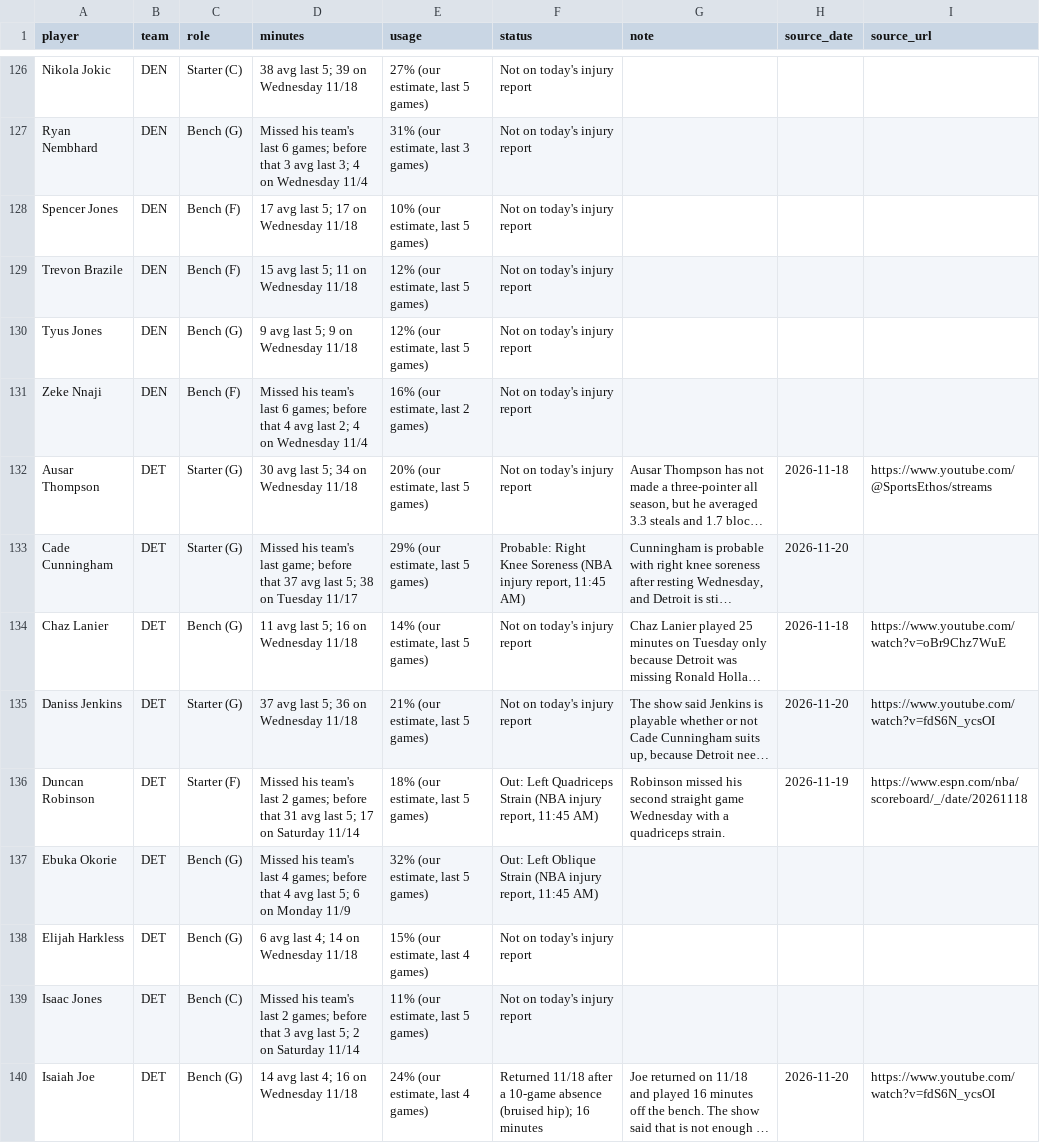
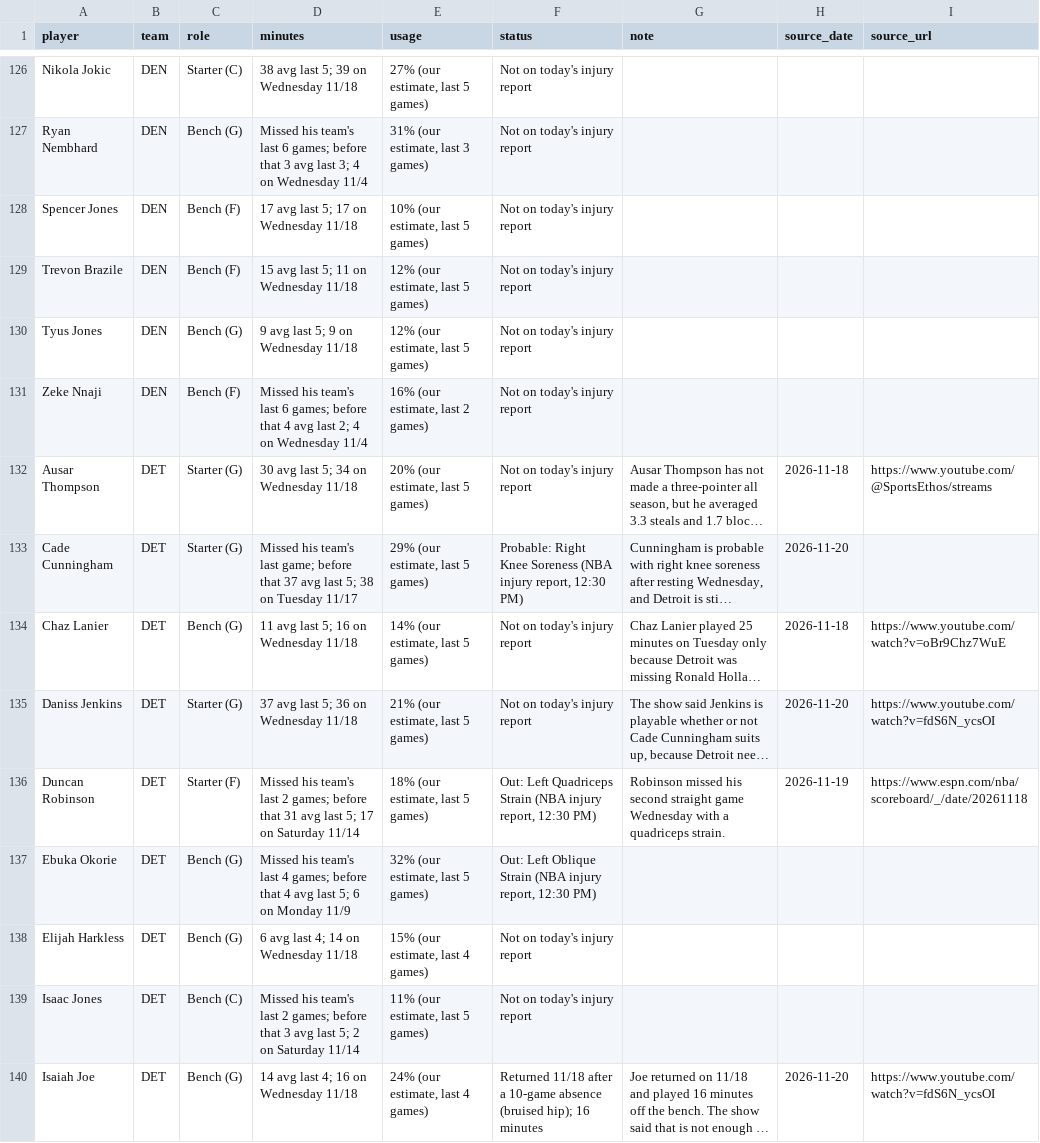
Before and after one commit to nascardataguy2/nba-2026-27, a CSV file: data/players.csv, drawn as a sheet; only a part is shown, gaps mark what is left out; long unchanged cells end in …; the diff covers the shown part only; the diff names each change by its address in the sheet, - before the commit and + after, or states it on an @@ line.

```diff
--- a/data/players.csv
+++ b/data/players.csv
-F133 (status): …injury report, 11:45 AM)
+F133 (status): …injury report, 12:30 PM)
-F136 (status): …injury report, 11:45 AM)
+F136 (status): …injury report, 12:30 PM)
-F137 (status): …injury report, 11:45 AM)
+F137 (status): …injury report, 12:30 PM)
```
Also changed, not shown: 71 edited cells elsewhere in this file, data/injuries.csv, 15 other files.
